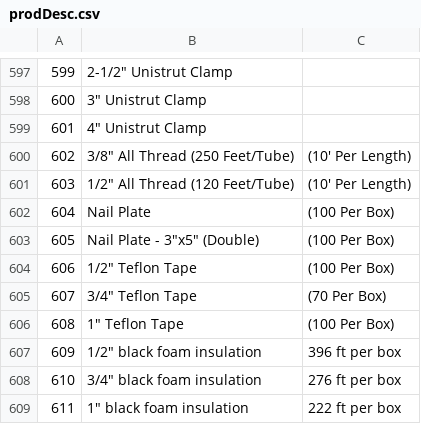
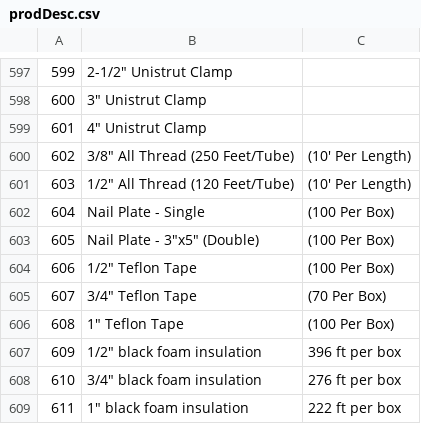
Before and after one commit to ferrinsp/kbellfireapp, a CSV file: resources/prodDesc.csv, drawn as a sheet; only a part is shown, gaps mark what is left out.

```diff
--- a/resources/prodDesc.csv
+++ b/resources/prodDesc.csv
@@ -601,3 +601,3 @@
 603,1/2" All Thread (120 Feet/Tube),(10' Per Length)
-604,Nail Plate,(100 Per Box)
+604,Nail Plate - Single,(100 Per Box)
 605,Nail Plate - 3"x5" (Double),(100 Per Box)
```
Also changed, not shown: resources/testproduct.csv, 6 other files.
